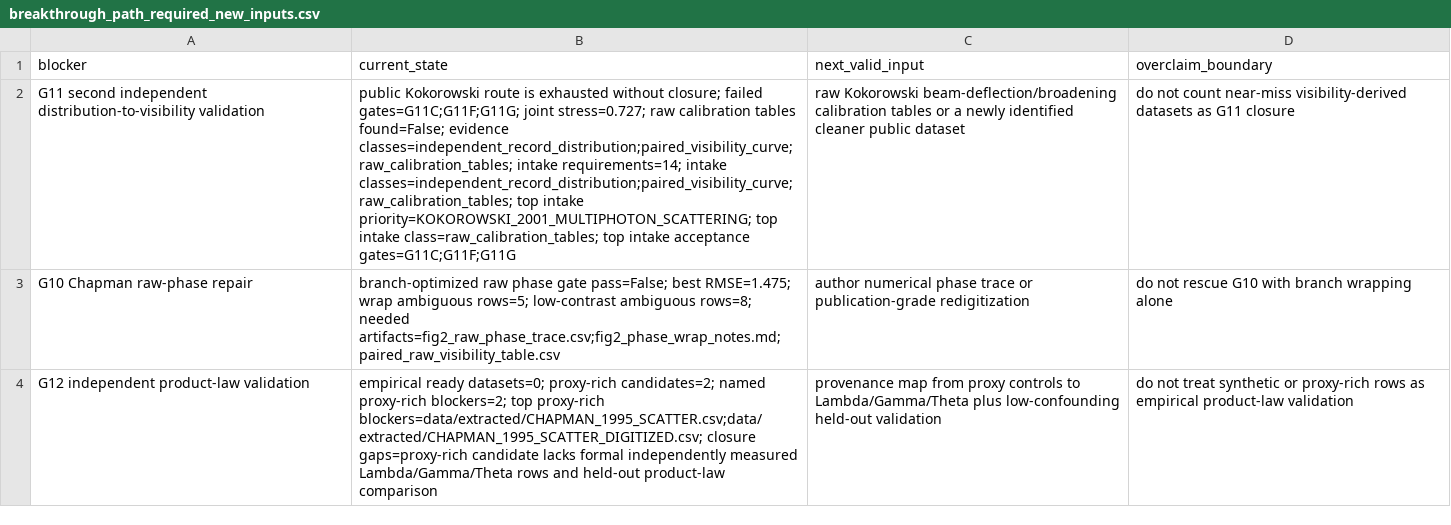
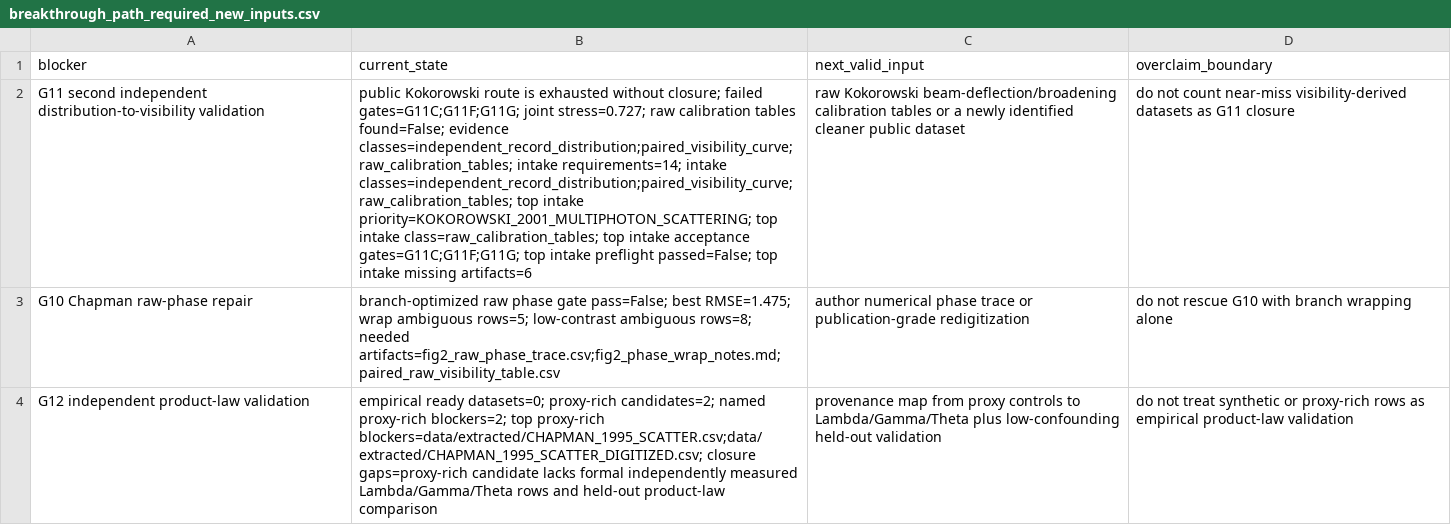
Before and after one commit to workingclassbuddha/cd-quantum-measurement, a CSV file: outputs/breakthrough_path_exhaustion/breakthrough_path_required_new_inputs.csv, drawn as a sheet; the diff names each change by its address in the sheet, - before the commit and + after, or states it on an @@ line.

```diff
--- a/outputs/breakthrough_path_exhaustion/breakthrough_path_required_new_inputs.csv
+++ b/outputs/breakthrough_path_exhaustion/breakthrough_path_required_new_inputs.csv
-B2 (current_state): …intake acceptance gates=G11C;G11F;G11G
+B2 (current_state): …intake acceptance gates=G11C;G11F;G11G; top intake preflight passed=False; top intake missing artifacts=6
```
Also changed, not shown: outputs/breakthrough_path_exhaustion/breakthrough_path_exhaustion_summary.csv, outputs/current_goal_audit/current_goal_completion_checklist.csv, 8 other files.
